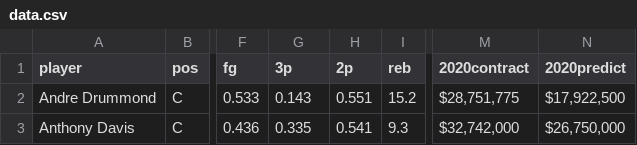
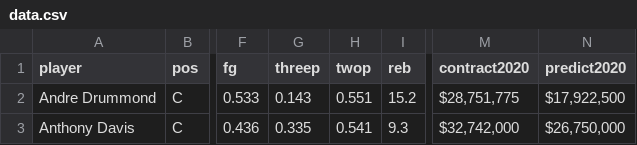
Before and after one commit to Denbigh97/DunkinOnData, a CSV file: Data/data.csv, drawn as a sheet; only a part is shown, gaps mark what is left out; the diff names each change by its address in the sheet, - before the commit and + after, or states it on an @@ line.

```diff
--- a/Data/data.csv
+++ b/Data/data.csv
-G1: 3p
+G1: threep
-H1: 2p
+H1: twop
-M1: 2020contract
+M1: contract2020
-N1: 2020predict
+N1: predict2020
```
Also changed, not shown: 1 other file.
